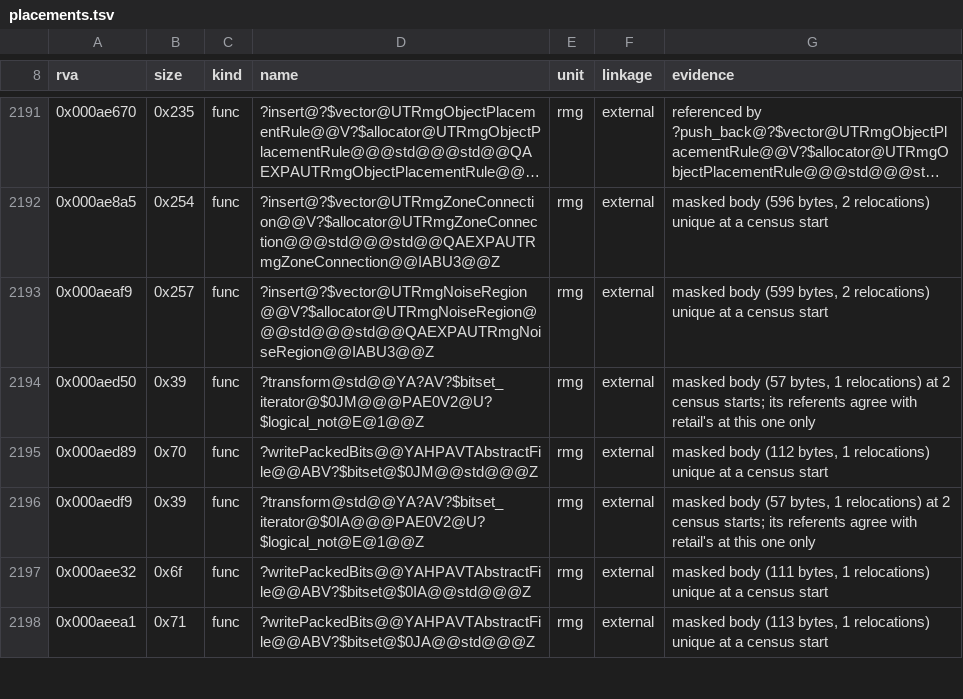
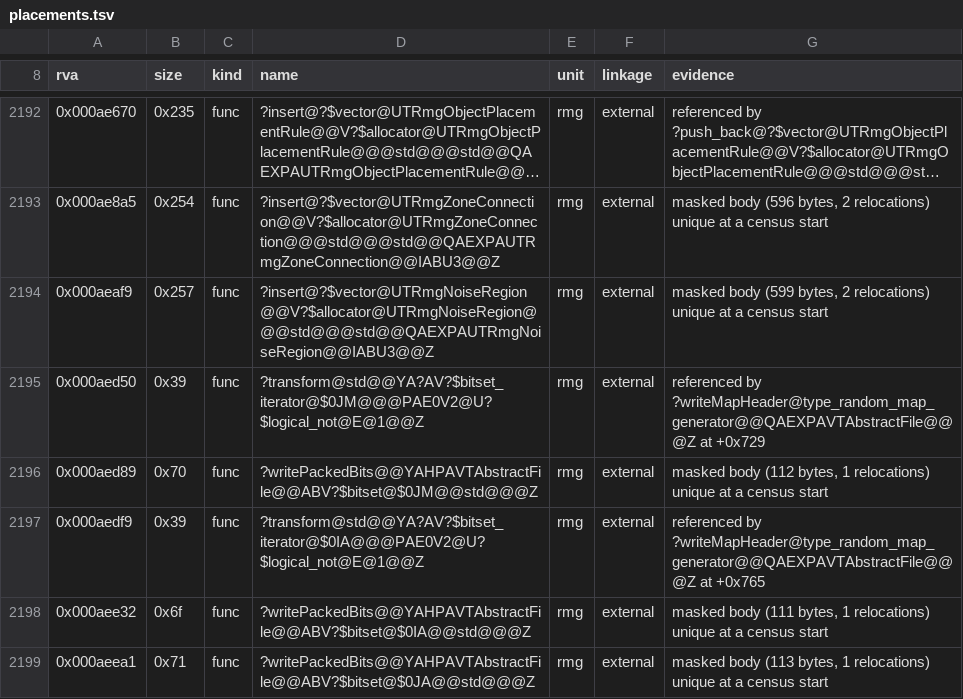
Before and after one commit to sushi-shi/homm3-decomp, a TSV file: config/retail/h3maped/placements.tsv, drawn as a sheet; only a part is shown, gaps mark what is left out; long unchanged cells end in …; the diff covers the shown part only.

```diff
--- a/config/retail/h3maped/placements.tsv
+++ b/config/retail/h3maped/placements.tsv
@@ -2193,5 +2194,5 @@ rva	size	kind	name	unit	linkage	evidence
 0x000aeaf9	0x257	func	?insert@?$vector@UTRmgNoiseRegion@@V?$allocator@UTRmgNoiseRegion@@@std@@@std@@QAEXPAUTRmgNoiseRegion@@IABU3@@Z	rmg	external	masked body (599 bytes, 2 relocations) unique at a census start
-0x000aed50	0x39	func	?transform@std@@YA?AV?$bitset_iterator@$0JM@@@PAE0V2@U?$logical_not@E@1@@Z	rmg	external	masked body (57 bytes, 1 relocations) at 2 census starts; its referents agree with retail's at this one only
+0x000aed50	0x39	func	?transform@std@@YA?AV?$bitset_iterator@$0JM@@@PAE0V2@U?$logical_not@E@1@@Z	rmg	external	referenced by ?writeMapHeader@type_random_map_generator@@QAEXPAVTAbstractFile@@@Z at +0x729
 0x000aed89	0x70	func	?writePackedBits@@YAHPAVTAbstractFile@@ABV?$bitset@$0JM@@std@@@Z	rmg	external	masked body (112 bytes, 1 relocations) unique at a census start
-0x000aedf9	0x39	func	?transform@std@@YA?AV?$bitset_iterator@$0IA@@@PAE0V2@U?$logical_not@E@1@@Z	rmg	external	masked body (57 bytes, 1 relocations) at 2 census starts; its referents agree with retail's at this one only
+0x000aedf9	0x39	func	?transform@std@@YA?AV?$bitset_iterator@$0IA@@@PAE0V2@U?$logical_not@E@1@@Z	rmg	external	referenced by ?writeMapHeader@type_random_map_generator@@QAEXPAVTAbstractFile@@@Z at +0x765
 0x000aee32	0x6f	func	?writePackedBits@@YAHPAVTAbstractFile@@ABV?$bitset@$0IA@@std@@@Z	rmg	external	masked body (111 bytes, 1 relocations) unique at a census start
```
Also changed, not shown: 1 added row, 1 removed row and 20 edited cells elsewhere in this file, config/cleanliness/baseline.h3maped.tsv, config/match_baseline.h3ccmped.tsv, 4 other files.
